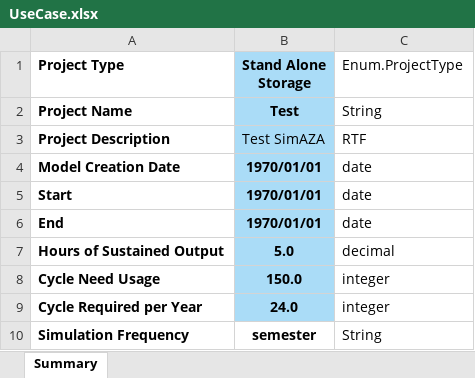
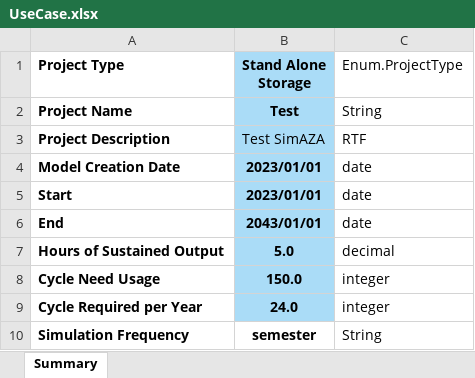
Before and after one commit to DidierFR75/azasimul, an Excel workbook: dataset/models/input/UseCase.xlsx, sheet Summary, drawn as a sheet; values as stored, in another font and other column widths than the file's, no borders; the diff names each change by its address in the sheet, - before the commit and + after, or states it on an @@ line.

```diff
--- a/dataset/models/input/UseCase.xlsx (sheet Summary)
+++ b/dataset/models/input/UseCase.xlsx (sheet Summary)
-B4:B5 (Stand Alone Storage): 1970/01/01
+B4:B5 (Stand Alone Storage): 2023/01/01
-B6 (Stand Alone Storage): 1970/01/01
+B6 (Stand Alone Storage): 2043/01/01
```
Also changed, not shown: dataset/models/input/Common Environment.xlsx, 6 other files.
